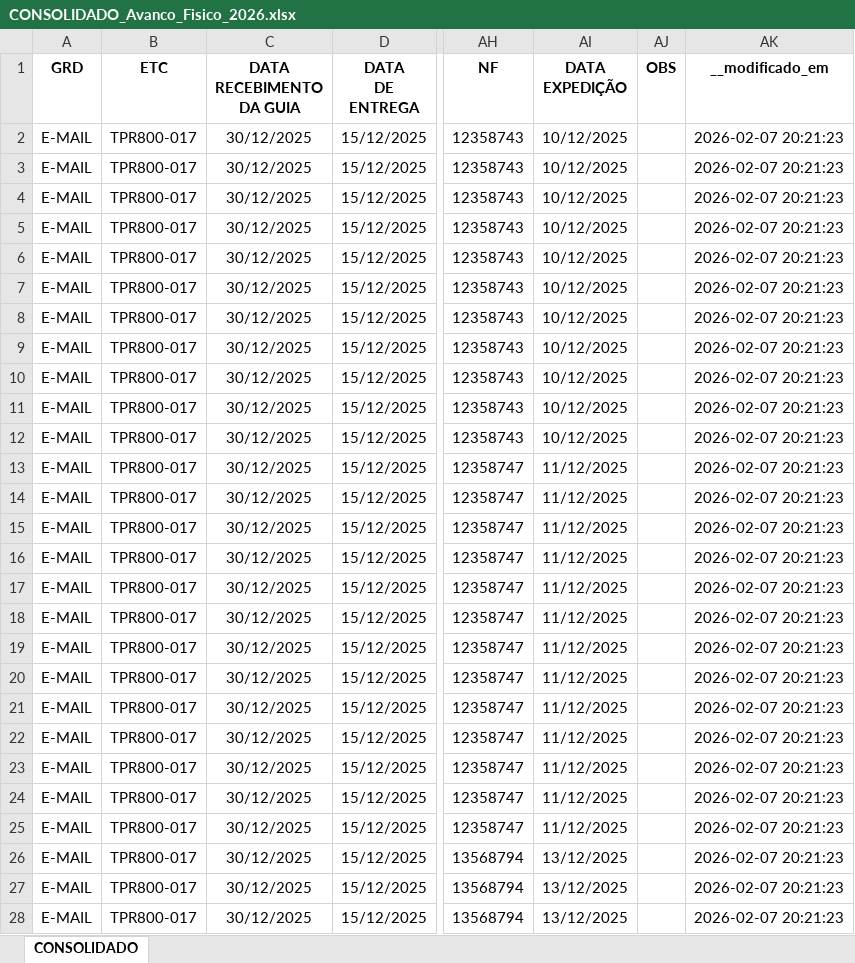
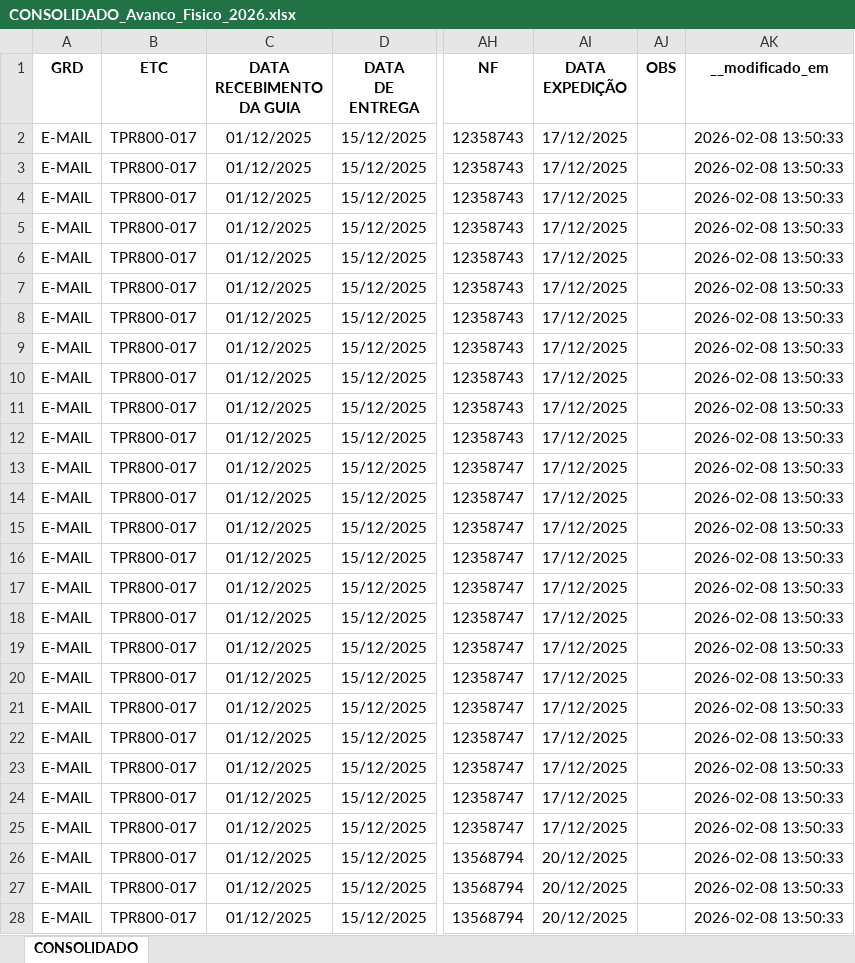
Before and after one commit to Roberto433/dashboard-avanco-fisico, an Excel workbook: CONSOLIDADO_Avanco_Fisico_2026.xlsx, sheet CONSOLIDADO, drawn as a sheet; only a part is shown, gaps mark what is left out; values as stored, in another font and other column widths than the file's, no borders; the diff covers the shown part only; the diff names each change by its address in the sheet, - before the commit and + after, or states it on an @@ line.

Commit message:
Atualiza base de dados

```diff
--- a/CONSOLIDADO_Avanco_Fisico_2026.xlsx (sheet CONSOLIDADO)
+++ b/CONSOLIDADO_Avanco_Fisico_2026.xlsx (sheet CONSOLIDADO)
-C2:C28 (DATA RECEBIMENTO DA GUIA): 30/12/2025
+C2:C28 (DATA RECEBIMENTO DA GUIA): 01/12/2025
-AI2:AI12 (DATA EXPEDIÇÃO): 10/12/2025
+AI2:AI12 (DATA EXPEDIÇÃO): 17/12/2025
-AK2:AK28 (__modificado_em): 2026-02-07 20:21:23
+AK2:AK28 (__modificado_em): 2026-02-08 13:50:33
-AI13:AI25 (DATA EXPEDIÇÃO): 11/12/2025
+AI13:AI25 (DATA EXPEDIÇÃO): 17/12/2025
-AI26:AI28 (DATA EXPEDIÇÃO): 13/12/2025
+AI26:AI28 (DATA EXPEDIÇÃO): 20/12/2025
```
Also changed, not shown: 615 edited cells elsewhere in this sheet.
